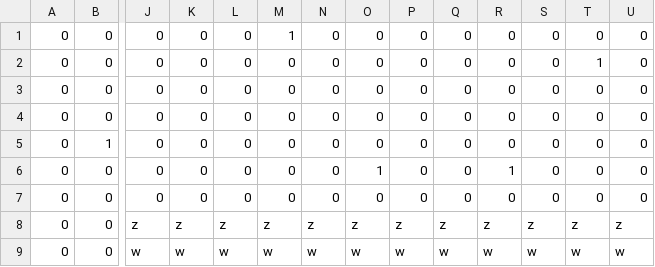
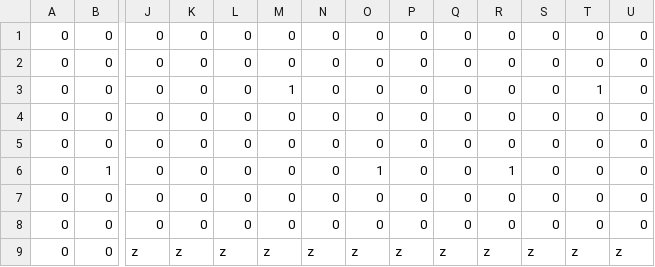
Before and after one commit to cpsc436-pandaxpress/CPSC436-Project, a CSV file: data/levels/jacko_level.csv, drawn as a sheet; only a part is shown, gaps mark what is left out; removed rows and columns are numbered as before the commit, all else as after; rows hold the shown columns only; the diff names each change by its address in the sheet, - before the commit and + after, or states it on an @@ line.

```diff
--- a/data/levels/jacko_level.csv
+++ b/data/levels/jacko_level.csv
+row 1: 0 | 0 | 0 | 0 | 0 | 0 | 0 | 0 | 0 | 0 | 0 | 0 | 0 | 0
-M2: 1
+M2: 0
-M3: 0
+M3: 1
-O6: 0
+O6: 1
-R6: 0
+R6: 1
-O7: 1
+O7: 0
-R7: 1
+R7: 0
-row 9: 0 | 0 | w | w | w | w | w | w | w | w | w | w | w | w
```
Also changed, not shown: data/levels/dracula_level.csv, data/levels/level_12.csv, 11 other files.
